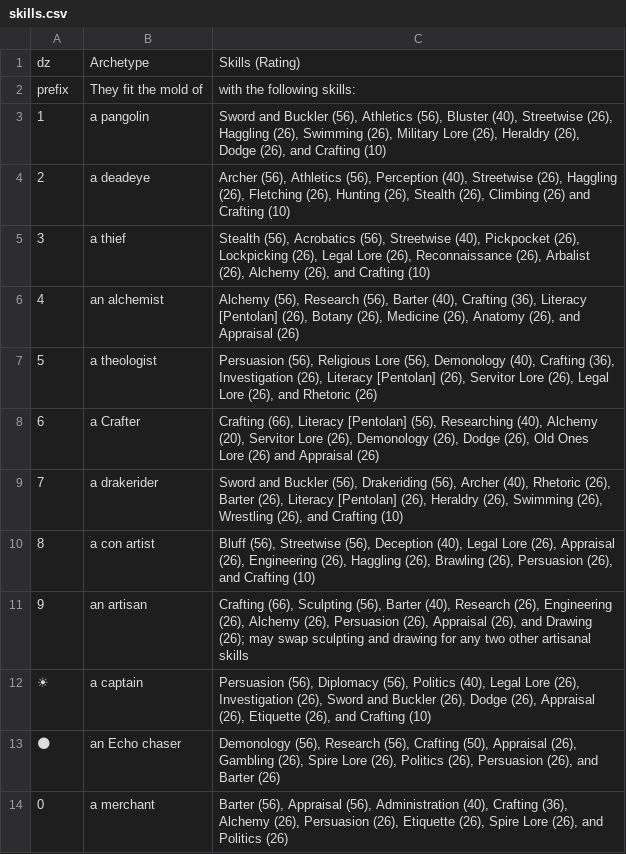
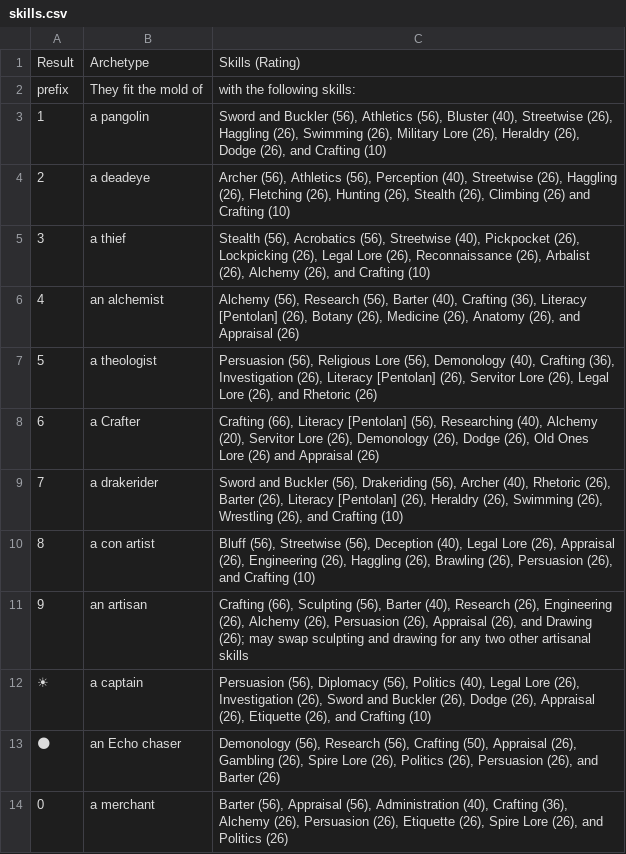
Before and after one commit to michaeltlombardi/pentolan-coop, a CSV file: static/tables/pentola/archetype/skills.csv, drawn as a sheet.

```diff
--- a/static/tables/pentola/archetype/skills.csv
+++ b/static/tables/pentola/archetype/skills.csv
@@ -1,2 +1,2 @@
-dz, Archetype, Skills (Rating)
+Result, Archetype, Skills (Rating)
 prefix, They fit the mold of, with the following skills:
```
Also changed, not shown: 14 other files.
